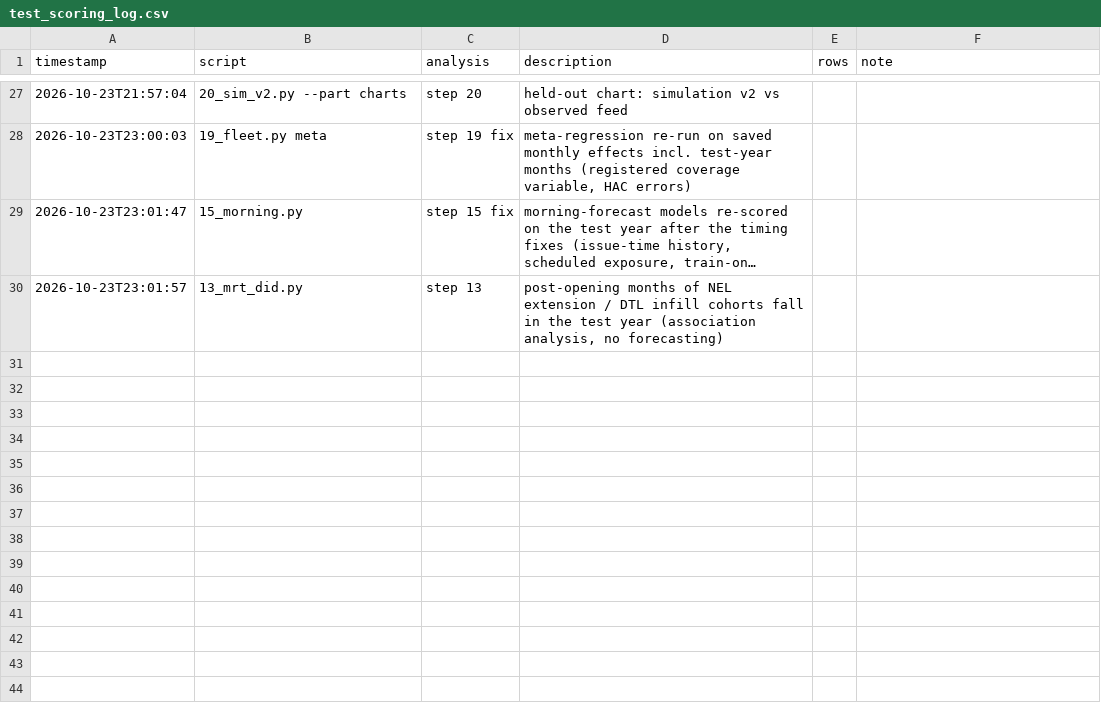
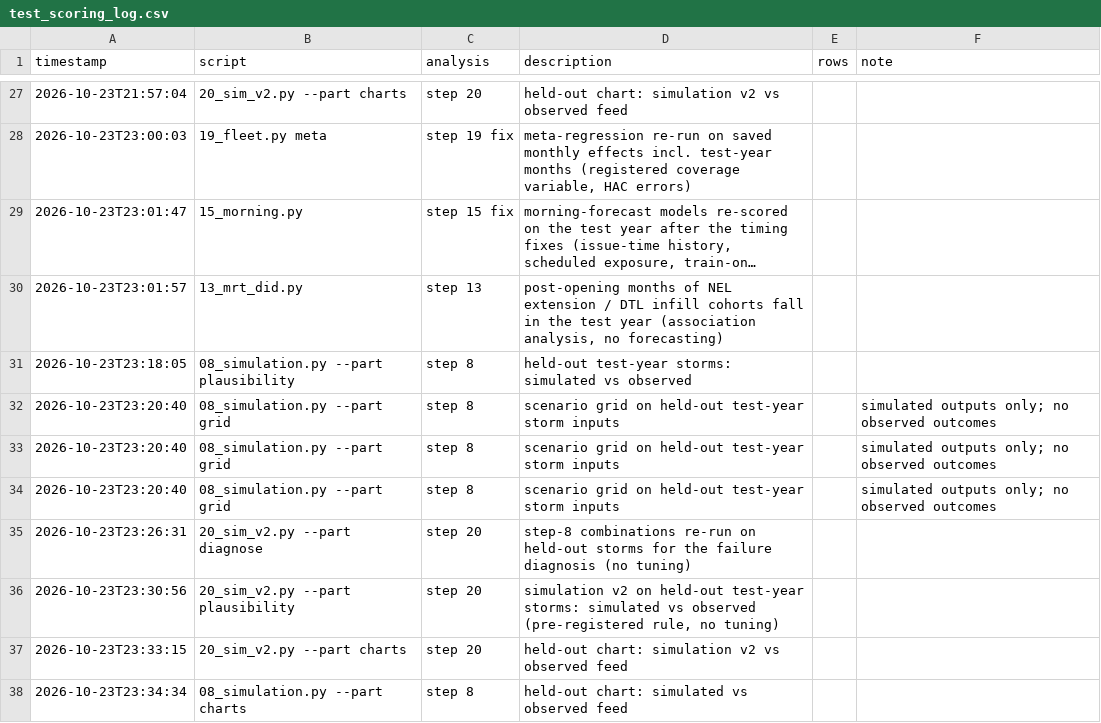
Before and after one commit to BIGBACKDIU/Its_raining_taxis, a CSV file: outputs/test_scoring_log.csv, drawn as a sheet; only a part is shown, gaps mark what is left out; long unchanged cells end in …; the diff names each change by its address in the sheet, - before the commit and + after, or states it on an @@ line.

```diff
--- a/outputs/test_scoring_log.csv
+++ b/outputs/test_scoring_log.csv
+row 31: 2026-10-23T23:18:05 | 08_simulation.py --part plausibility | step 8 | held-out test-year storms: simulated vs observed
+row 32: 2026-10-23T23:20:40 | 08_simulation.py --part grid | step 8 | scenario grid on held-out test-year storm inputs |  | simulated outputs only; no observed outcomes
+row 33: 2026-10-23T23:20:40 | 08_simulation.py --part grid | step 8 | scenario grid on held-out test-year storm inputs |  | simulated outputs only; no observed outcomes
+row 34: 2026-10-23T23:20:40 | 08_simulation.py --part grid | step 8 | scenario grid on held-out test-year storm inputs |  | simulated outputs only; no observed outcomes
+row 35: 2026-10-23T23:26:31 | 20_sim_v2.py --part diagnose | step 20 | step-8 combinations re-run on held-out storms for the failure diagnosis (no tuning)
+row 36: 2026-10-23T23:30:56 | 20_sim_v2.py --part plausibility | step 20 | simulation v2 on held-out test-year storms: simulated vs observed (pre-registered rule, no tuning)
+row 37: 2026-10-23T23:33:15 | 20_sim_v2.py --part charts | step 20 | held-out chart: simulation v2 vs observed feed
+row 38: 2026-10-23T23:34:34 | 08_simulation.py --part charts | step 8 | held-out chart: simulated vs observed feed
```
Also changed, not shown: outputs/tables/cells_residents_supply.csv, outputs/tables/rain_gainers.csv, 45 other files.
